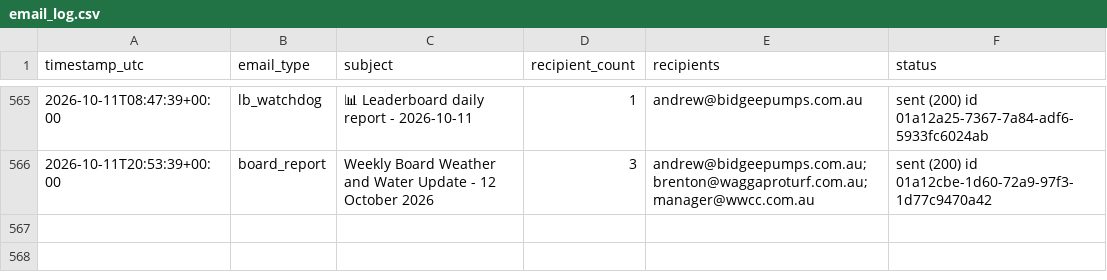
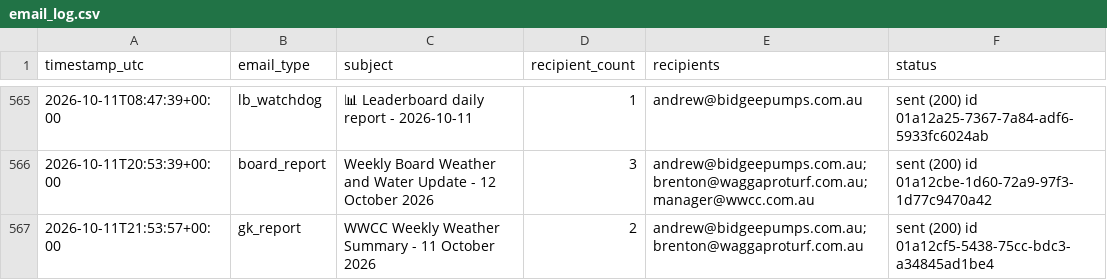
Before and after one commit to Bidgee182/wwcc-weather-page, a CSV file: data/email_log.csv, drawn as a sheet; only a part is shown, gaps mark what is left out.

```diff
--- a/data/email_log.csv
+++ b/data/email_log.csv
@@ -568 +568,2 @@ timestamp_utc,email_type,subject,recipient_count,recipients,status
 2026-10-11T20:53:39+00:00,board_report,Weekly Board Weather and Water Update - 12 October 2026,3,andrew@bidgeepumps.com.au; brenton@waggaproturf.com.au; manager@wwcc.com.au,sent (200) id 01a12cbe-1d60-72a9-97f3-1d77c9470a42
+2026-10-11T21:53:57+00:00,gk_report,WWCC Weekly Weather Summary - 11 October 2026,2,andrew@bidgeepumps.com.au; brenton@waggaproturf.com.au,sent (200) id 01a12cf5-5438-75cc-bdc3-a34845ad1be4
```
Also changed, not shown: data/daily_log.csv, 2 other files.
